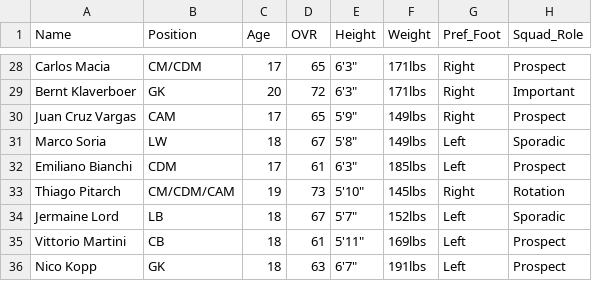
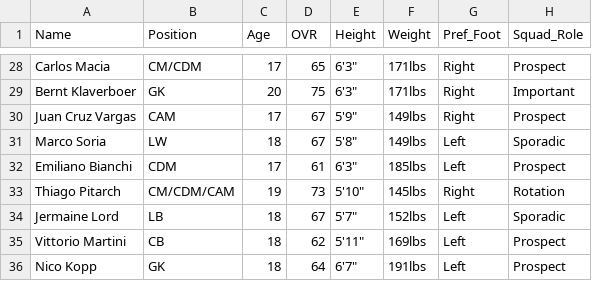
Before and after one commit to Gaunttk/Keeyvon-Jenkins-FC26-Manager-Career, a CSV file: wrexham_squad.csv, drawn as a sheet; only a part is shown, gaps mark what is left out; the diff covers the shown part only; the diff names each change by its address in the sheet, - before the commit and + after, or states it on an @@ line.

```diff
--- a/wrexham_squad.csv
+++ b/wrexham_squad.csv
-D29 (OVR): 72
+D29 (OVR): 75
-D30 (OVR): 65
+D30 (OVR): 67
-D35 (OVR): 61
+D35 (OVR): 62
-D36 (OVR): 63
+D36 (OVR): 64
```
Also changed, not shown: 19 edited cells elsewhere in this file, youth_academy.csv, 20 other files.
